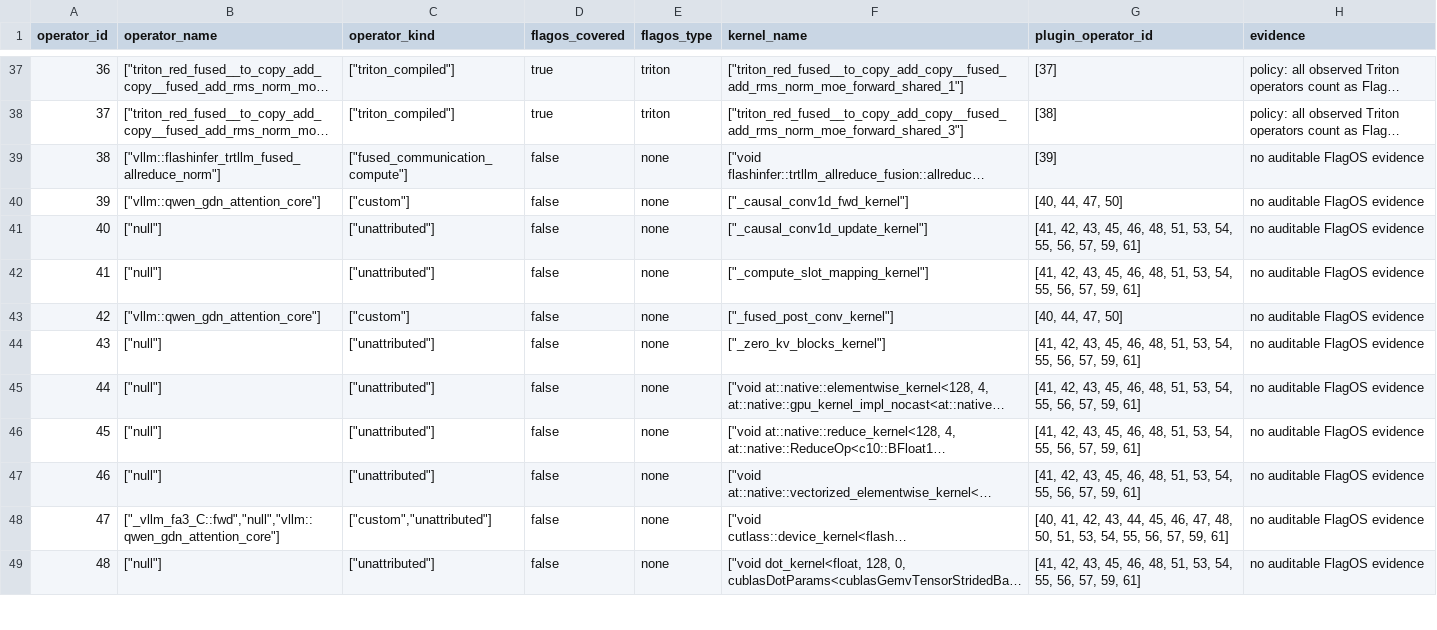
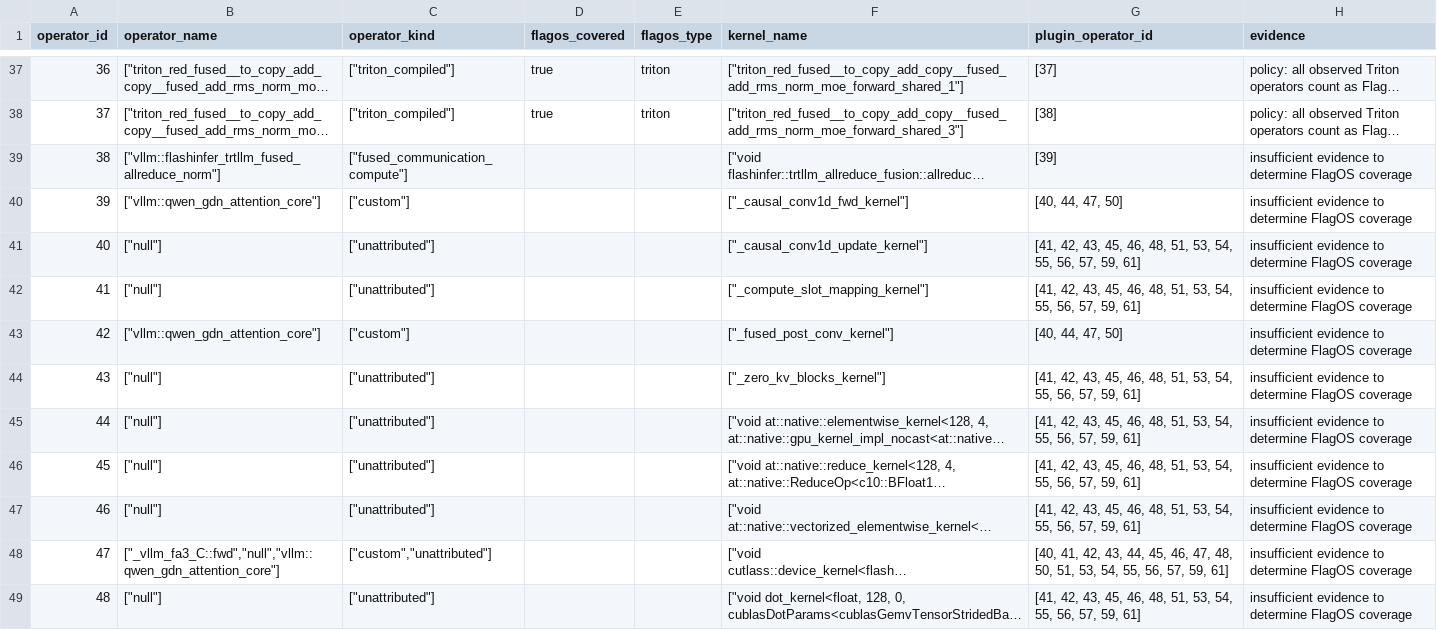
Before and after one commit to cyber-pioneer/op_profile, a CSV file: qwen_flagos_coverage/operator_flagos_coverage.csv, drawn as a sheet; only a part is shown, gaps mark what is left out; long unchanged cells end in …; the diff covers the shown part only; the diff names each change by its address in the sheet, - before the commit and + after, or states it on an @@ line.

Commit message:
coverage: add qwen percent summary and unknown state

```diff
--- a/qwen_flagos_coverage/operator_flagos_coverage.csv
+++ b/qwen_flagos_coverage/operator_flagos_coverage.csv
-D39:D49 (flagos_covered): false
+D39:D49 (flagos_covered): (empty)
-E39:E49 (flagos_type): none
+E39:E49 (flagos_type): (empty)
-H39:H49 (evidence): no auditable FlagOS evidence
+H39:H49 (evidence): insufficient evidence to determine FlagOS coverage
```
Also changed, not shown: 30 edited cells elsewhere in this file, 1 other file.
